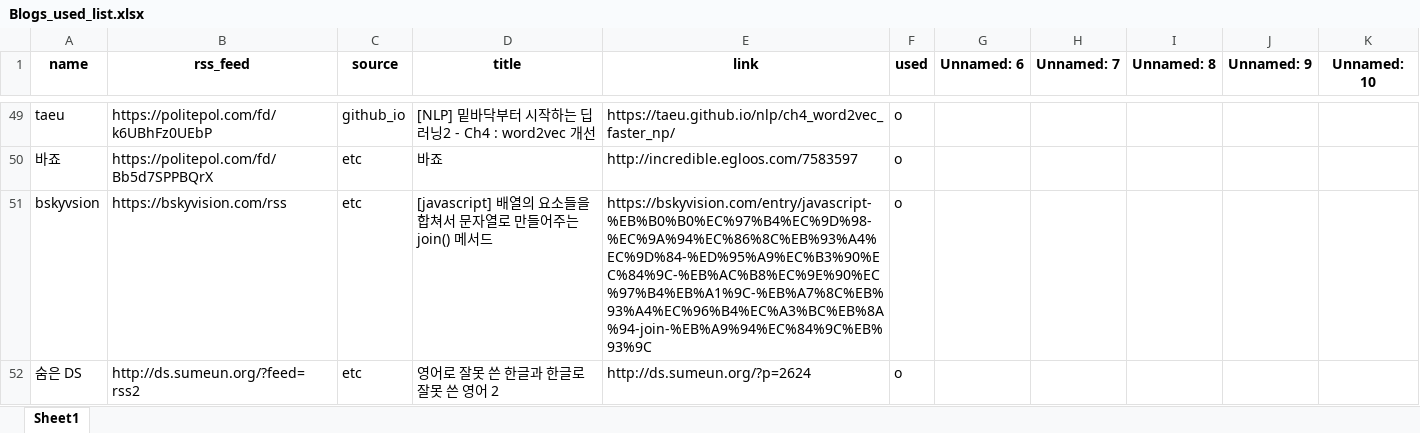
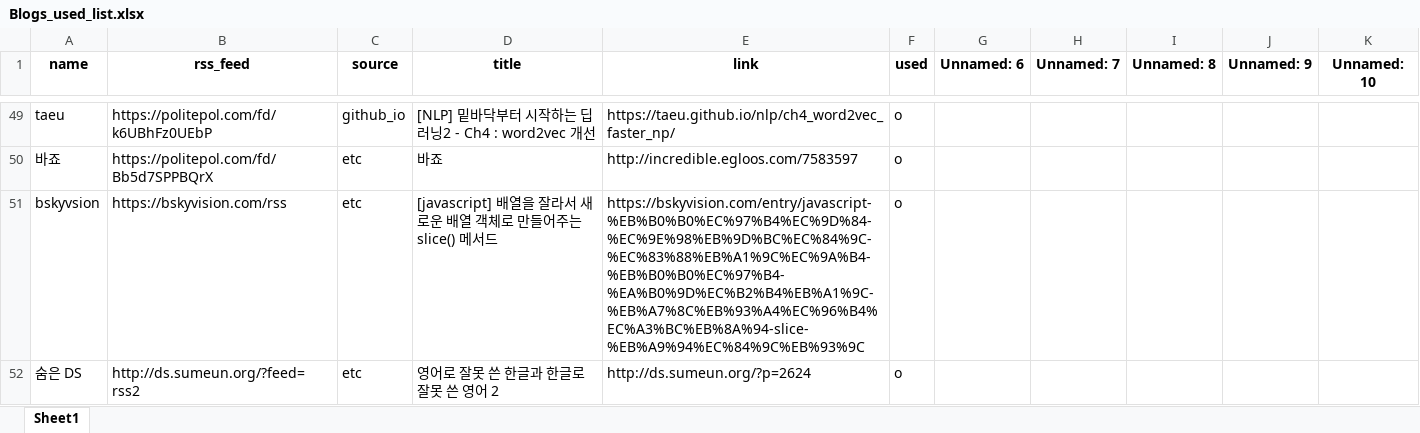
Before and after one commit to ainsuotain/today-mlblog-bot, an Excel workbook: Blogs_used_list.xlsx, sheet Sheet1, drawn as a sheet; only a part is shown, gaps mark what is left out; values as stored, in another font and other column widths than the file's, no borders; the diff names each change by its address in the sheet, - before the commit and + after, or states it on an @@ line.

Commit message:
Auto - Update data with bot!

```diff
--- a/Blogs_used_list.xlsx (sheet Sheet1)
+++ b/Blogs_used_list.xlsx (sheet Sheet1)
-D51 (title): [javascript] 배열의 요소들을 합쳐서 문자열로 만들어주는 join() 메서드
+D51 (title): [javascript] 배열을 잘라서 새로운 배열 객체로 만들어주는 slice() 메서드
-E51 (link): https://bskyvision.com/entry/javascript-%EB%B0%B0%EC%97%B4%EC%9D%98-%EC%9A%94%EC%86%8C%EB%93%A4%EC%9D%84-%ED%95%A9%EC%B3%90%EC%84%9C-%EB%AC%B8%EC%9E%90%EC%97%B4%EB%A1%9C-%EB%A7%8C%EB%93%A4%EC%96%B4%EC%A3%BC%EB%8A%94-join-%EB%A9%94%EC%84%9C%EB%93%9C
+E51 (link): https://bskyvision.com/entry/javascript-%EB%B0%B0%EC%97%B4%EC%9D%84-%EC%9E%98%EB%9D%BC%EC%84%9C-%EC%83%88%EB%A1%9C%EC%9A%B4-%EB%B0%B0%EC%97%B4-%EA%B0%9D%EC%B2%B4%EB%A1%9C-%EB%A7%8C%EB%93%A4%EC%96%B4%EC%A3%BC%EB%8A%94-slice-%EB%A9%94%EC%84%9C%EB%93%9C
```
Also changed, not shown: 1 other file.
